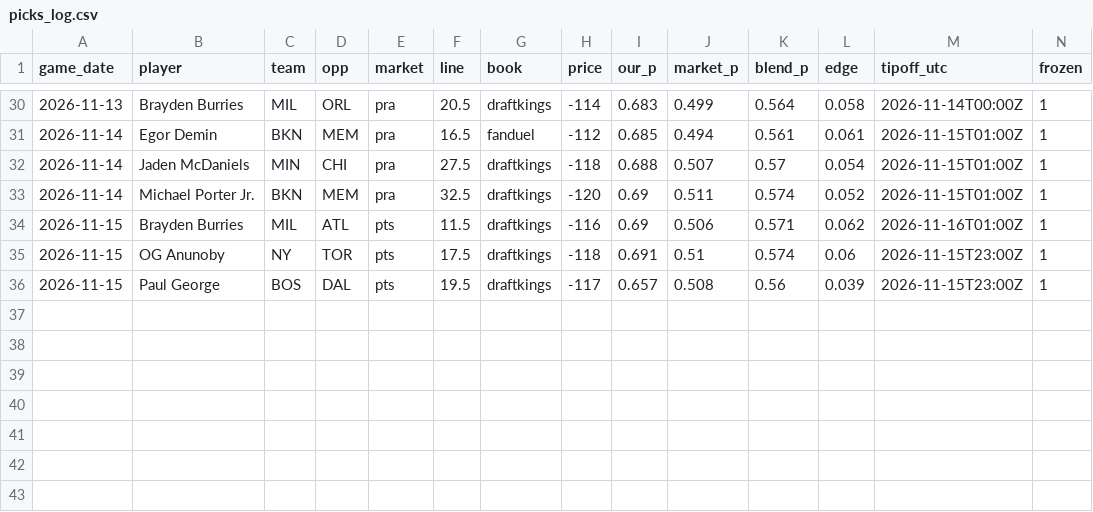
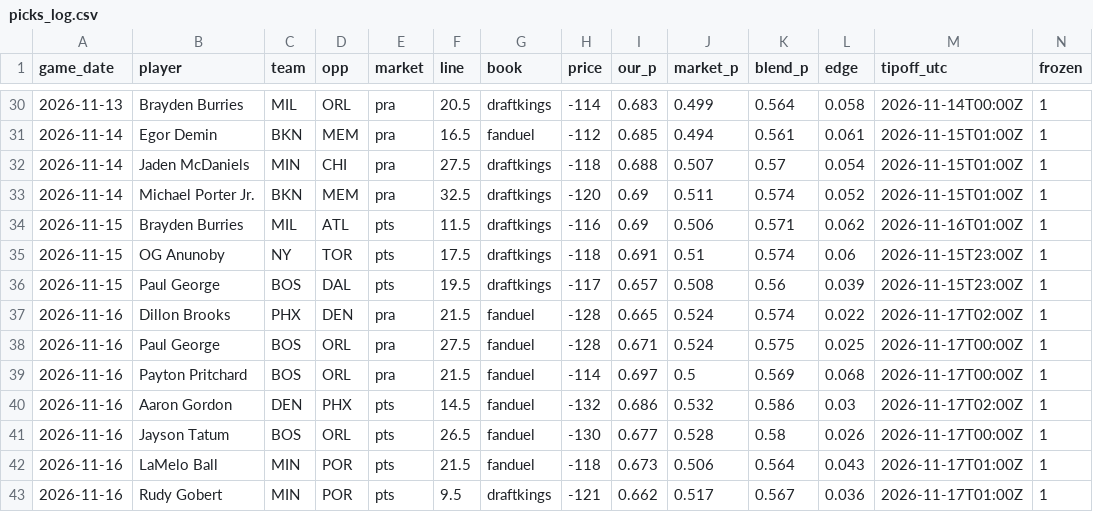
Before and after one commit to ryan7zoom/nba-props, a CSV file: data/picks_log.csv, drawn as a sheet; only a part is shown, gaps mark what is left out; rows hold the shown columns only; the diff names each change by its address in the sheet, - before the commit and + after, or states it on an @@ line.

```diff
--- a/data/picks_log.csv
+++ b/data/picks_log.csv
+row 37: 2026-11-16 | Dillon Brooks | PHX | DEN | pra | 21.5 | fanduel | -128 | 0.665 | 0.524 | 0.574 | 0.022 | 2026-11-17T02:00Z | 1
+row 38: 2026-11-16 | Paul George | BOS | ORL | pra | 27.5 | fanduel | -128 | 0.671 | 0.524 | 0.575 | 0.025 | 2026-11-17T00:00Z | 1
+row 39: 2026-11-16 | Payton Pritchard | BOS | ORL | pra | 21.5 | fanduel | -114 | 0.697 | 0.5 | 0.569 | 0.068 | 2026-11-17T00:00Z | 1
+row 40: 2026-11-16 | Aaron Gordon | DEN | PHX | pts | 14.5 | fanduel | -132 | 0.686 | 0.532 | 0.586 | 0.03 | 2026-11-17T02:00Z | 1
+row 41: 2026-11-16 | Jayson Tatum | BOS | ORL | pts | 26.5 | fanduel | -130 | 0.677 | 0.528 | 0.58 | 0.026 | 2026-11-17T00:00Z | 1
+row 42: 2026-11-16 | LaMelo Ball | MIN | POR | pts | 21.5 | fanduel | -118 | 0.673 | 0.506 | 0.564 | 0.043 | 2026-11-17T01:00Z | 1
+row 43: 2026-11-16 | Rudy Gobert | MIN | POR | pts | 9.5 | draftkings | -121 | 0.662 | 0.517 | 0.567 | 0.036 | 2026-11-17T01:00Z | 1
```
Also changed, not shown: data/injuries_latest.csv, data/injuries_official_latest.csv, 29 other files.
